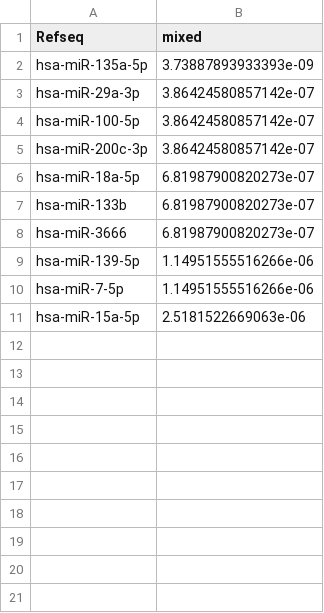
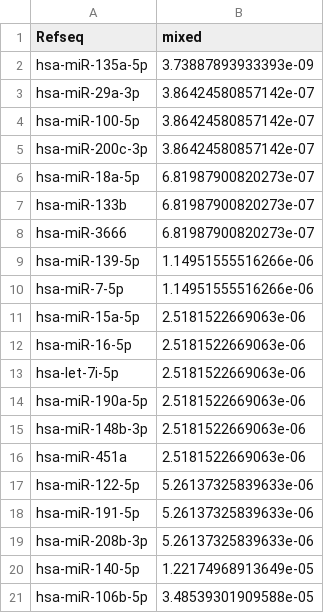
Before and after one commit to dovydask/gbm-mirna, a CSV file: MiRaGE Results/HG-U133A/Control vs. Subtype/mesenchymal_down.csv, drawn as a sheet.

```diff
--- a/MiRaGE Results/HG-U133A/Control vs. Subtype/mesenchymal_down.csv
+++ b/MiRaGE Results/HG-U133A/Control vs. Subtype/mesenchymal_down.csv
@@ -11 +11,11 @@
 "hsa-miR-15a-5p",2.5181522669063e-06
+"hsa-miR-16-5p",2.5181522669063e-06
+"hsa-let-7i-5p",2.5181522669063e-06
+"hsa-miR-190a-5p",2.5181522669063e-06
+"hsa-miR-148b-3p",2.5181522669063e-06
+"hsa-miR-451a",2.5181522669063e-06
+"hsa-miR-122-5p",5.26137325839633e-06
+"hsa-miR-191-5p",5.26137325839633e-06
+"hsa-miR-208b-3p",5.26137325839633e-06
+"hsa-miR-140-5p",1.22174968913649e-05
+"hsa-miR-106b-5p",3.48539301909588e-05
```
Also changed, not shown: MiRaGE Results/HG-U133A/Control vs. Subtype/classical_down.csv, MiRaGE Results/HG-U133A/Control vs. Subtype/classical_up.csv, 7 other files.
